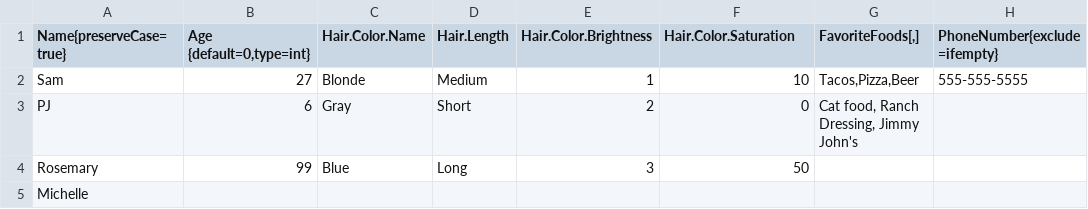
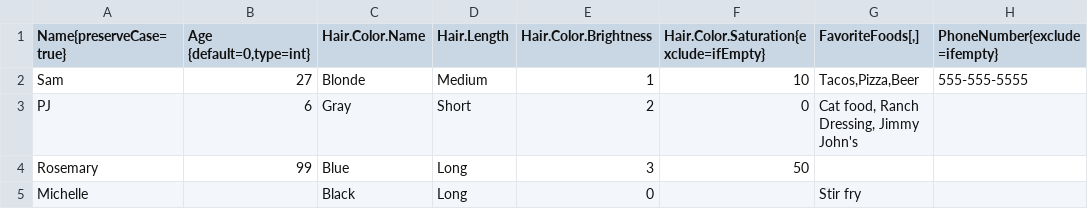
Before and after one commit to samuelemaus/better_csv_to_json, a CSV file: resources/people.csv, drawn as a sheet; only a part is shown; the diff names each change by its address in the sheet, - before the commit and + after, or states it on an @@ line.

```diff
--- a/resources/people.csv
+++ b/resources/people.csv
-F1: Hair.Color.Saturation
+F1: Hair.Color.Saturation{exclude=ifEmpty}
-C5 (Hair.Color.Name): (empty)
+C5 (Hair.Color.Name): Black
-D5 (Hair.Length): (empty)
+D5 (Hair.Length): Long
-E5 (Hair.Color.Brightness): (empty)
+E5 (Hair.Color.Brightness): 0
-G5 (FavoriteFoods[,]): (empty)
+G5 (FavoriteFoods[,]): Stir fry
```
Also changed, not shown: 7 other files.
